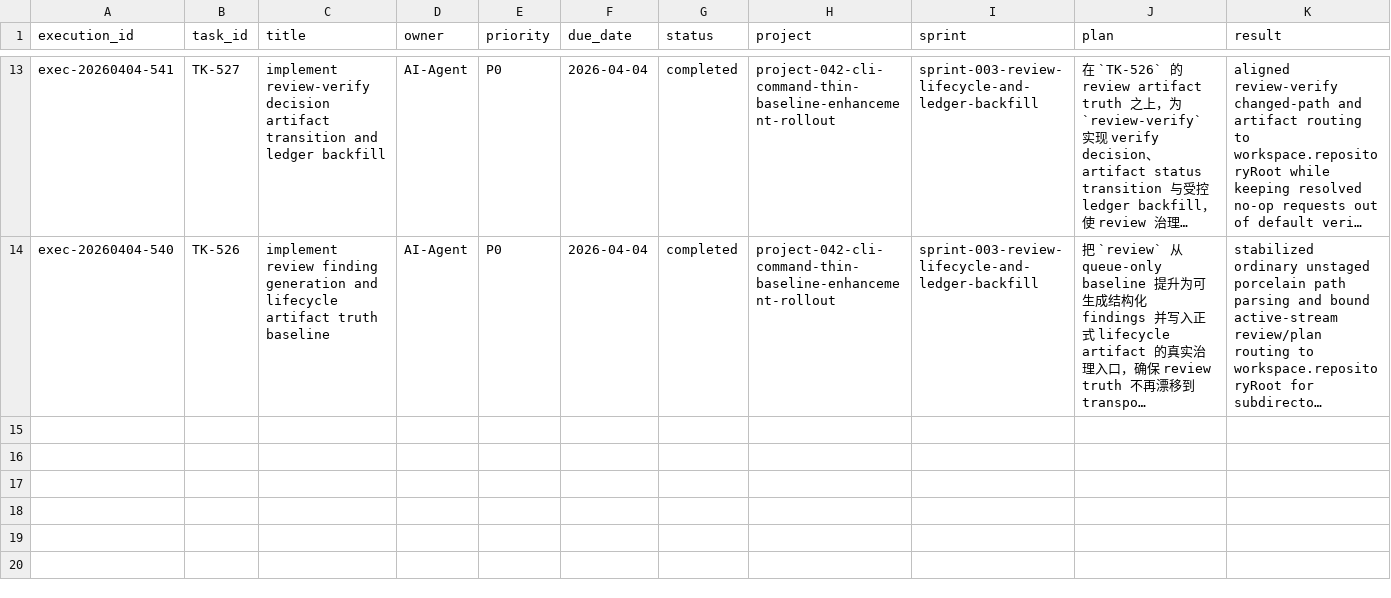
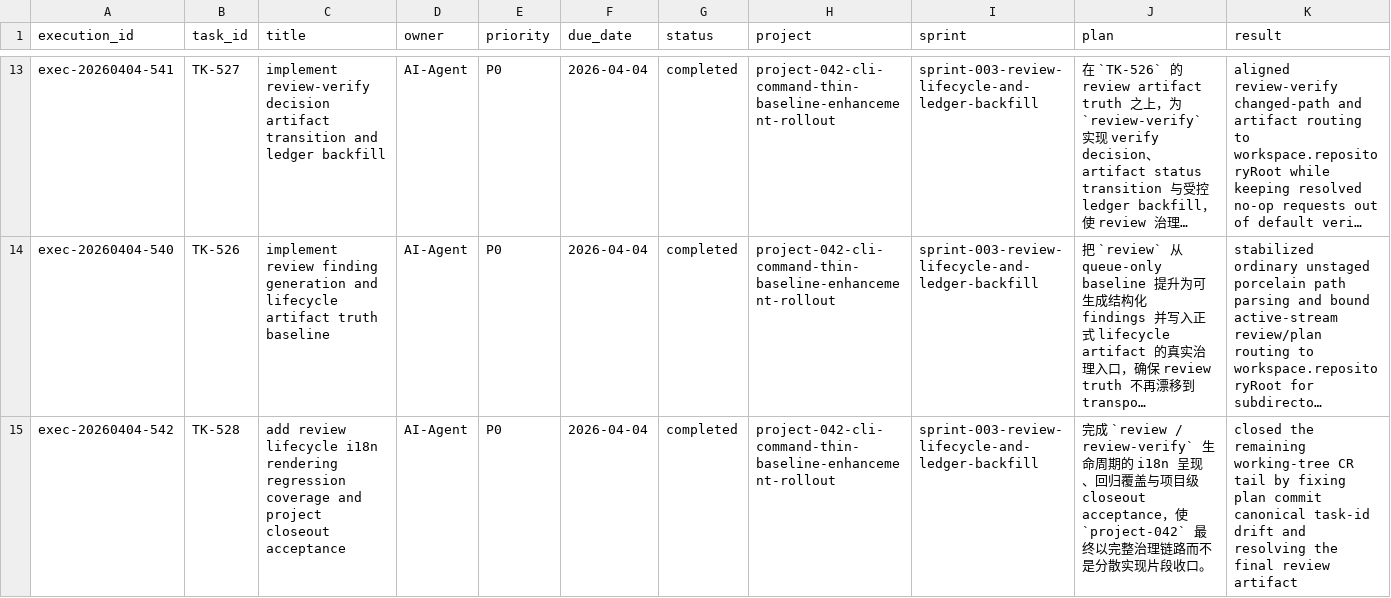
Before and after one commit to JimmyDaddy/repo-ai-governor, a CSV file: .repo-ai-governor/context/dev/project-042-cli-command-thin-baseline-enhancement-rollout/sprint-003-review-lifecycle-and-ledger-backfill/tasks/tasks.csv, drawn as a sheet; only a part is shown, gaps mark what is left out; long unchanged cells end in …; rows hold the shown columns only; the diff names each change by its address in the sheet, - before the commit and + after, or states it on an @@ line.

Commit message:
fix(cli): close remaining review lifecycle drift

```diff
--- a/.repo-ai-governor/context/dev/project-042-cli-command-thin-baseline-enhancement-rollout/sprint-003-review-lifecycle-and-ledger-backfill/tasks/tasks.csv
+++ b/.repo-ai-governor/context/dev/project-042-cli-command-thin-baseline-enhancement-rollout/sprint-003-review-lifecycle-and-ledger-backfill/tasks/tasks.csv
+row 15: exec-20260404-542 | TK-528 | add review lifecycle i18n rendering regression coverage and project closeout acceptance | AI-Agent | P0 | 2026-04-04 | completed | project-042-cli-command-thin-baseline-enhancement-rollout | sprint-003-review-lifecycle-and-ledger-backfill | 完成 `review / review-verify` 生命周期的 i18n 呈现、回归覆盖与项目级 closeout acceptance，使 `project-042` 最终以完整治理链路而不是分散实现片段收口。 | closed the remaining working-tree CR tail by fixing plan commit canonical task-id drift and resolving the final review artifact
```
Also changed, not shown: 5 other files.
